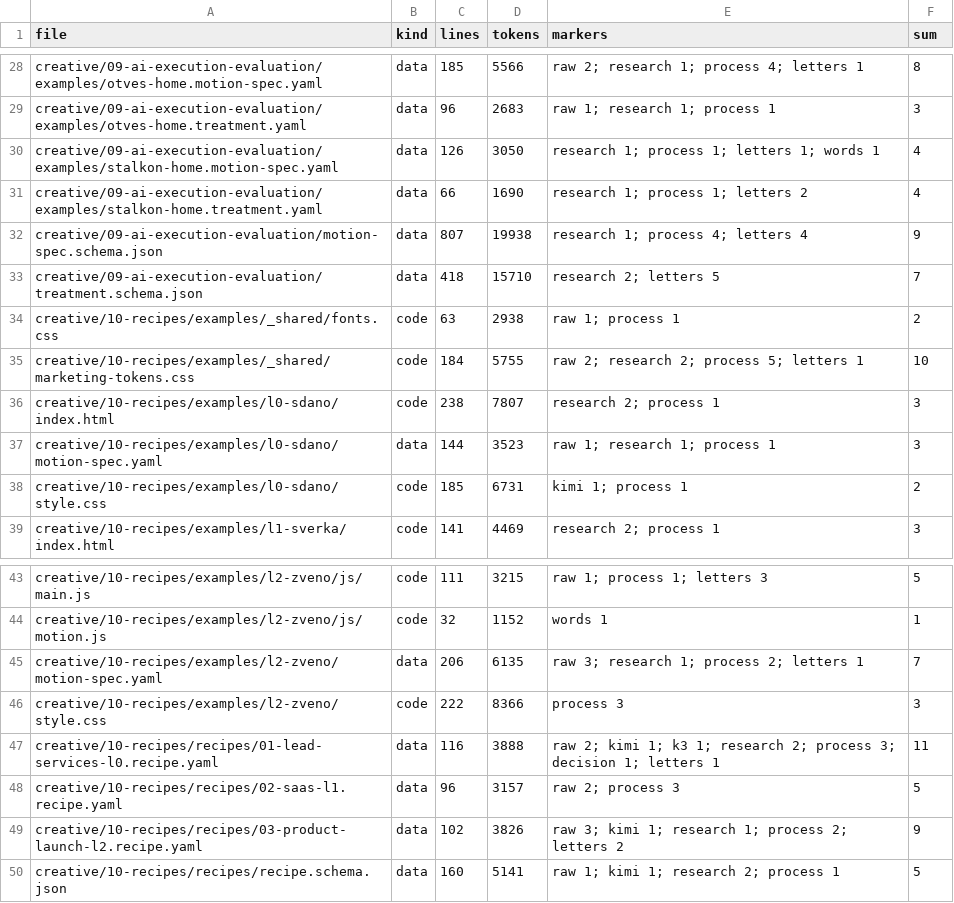
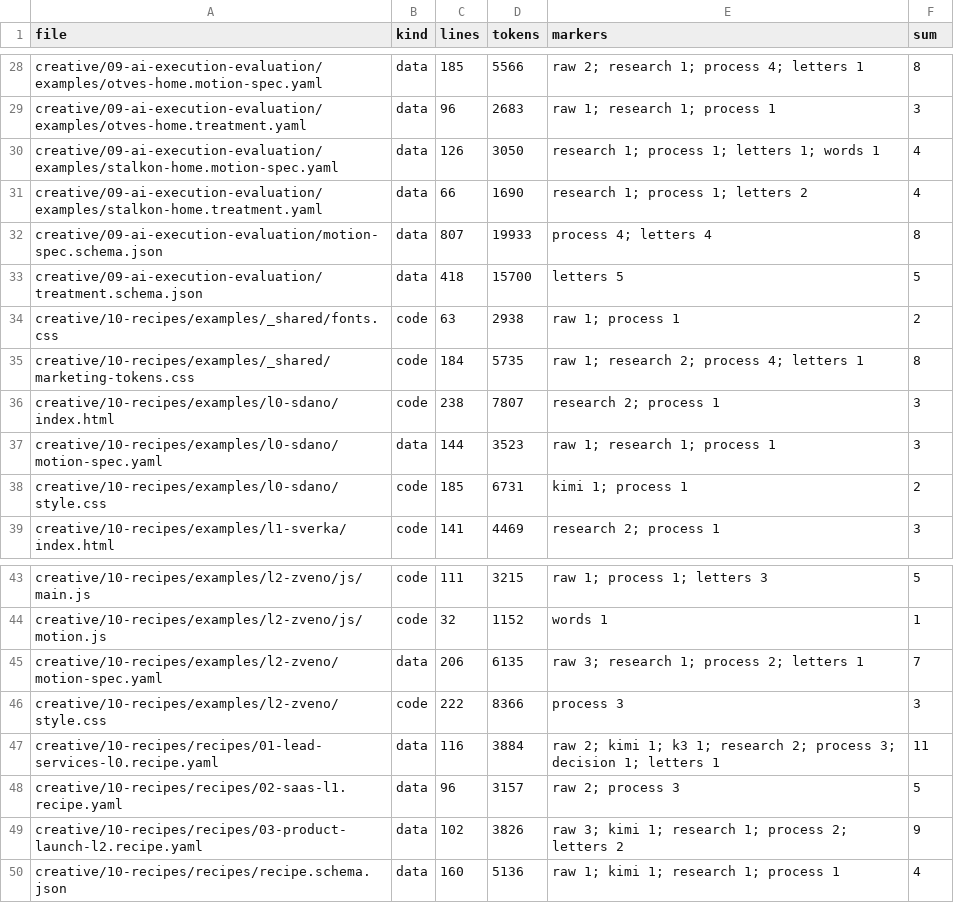
Before and after one commit to gommgo/business-strategy-template, a TSV file: research/design-build/phase-10/code-zones/Д-creative.tsv, drawn as a sheet; only a part is shown, gaps mark what is left out; the diff covers the shown part only.

```diff
--- a/research/design-build/phase-10/code-zones/Д-creative.tsv
+++ b/research/design-build/phase-10/code-zones/Д-creative.tsv
@@ -31,6 +31,6 @@ creative/09-ai-execution-evaluation/examples/stalkon-home.motion-spec.yaml	data
 creative/09-ai-execution-evaluation/examples/stalkon-home.treatment.yaml	data	66	1690	research 1; process 1; letters 2	4
-creative/09-ai-execution-evaluation/motion-spec.schema.json	data	807	19938	research 1; process 4; letters 4	9
-creative/09-ai-execution-evaluation/treatment.schema.json	data	418	15710	research 2; letters 5	7
+creative/09-ai-execution-evaluation/motion-spec.schema.json	data	807	19933	process 4; letters 4	8
+creative/09-ai-execution-evaluation/treatment.schema.json	data	418	15700	letters 5	5
 creative/10-recipes/examples/_shared/fonts.css	code	63	2938	raw 1; process 1	2
-creative/10-recipes/examples/_shared/marketing-tokens.css	code	184	5755	raw 2; research 2; process 5; letters 1	10
+creative/10-recipes/examples/_shared/marketing-tokens.css	code	184	5735	raw 1; research 2; process 4; letters 1	8
 creative/10-recipes/examples/l0-sdano/index.html	code	238	7807	research 2; process 1	3
@@ -46,5 +46,5 @@ creative/10-recipes/examples/l2-zveno/motion-spec.yaml	data	206	6135	raw 3; rese
 creative/10-recipes/examples/l2-zveno/style.css	code	222	8366	process 3	3
-creative/10-recipes/recipes/01-lead-services-l0.recipe.yaml	data	116	3888	raw 2; kimi 1; k3 1; research 2; process 3; decision 1; letters 1	11
+creative/10-recipes/recipes/01-lead-services-l0.recipe.yaml	data	116	3884	raw 2; kimi 1; k3 1; research 2; process 3; decision 1; letters 1	11
 creative/10-recipes/recipes/02-saas-l1.recipe.yaml	data	96	3157	raw 2; process 3	5
 creative/10-recipes/recipes/03-product-launch-l2.recipe.yaml	data	102	3826	raw 3; kimi 1; research 1; process 2; letters 2	9
-creative/10-recipes/recipes/recipe.schema.json	data	160	5141	raw 1; kimi 1; research 2; process 1	5
+creative/10-recipes/recipes/recipe.schema.json	data	160	5136	raw 1; kimi 1; research 1; process 1	4
```
Also changed, not shown: 31 edited cells elsewhere in this file, research/design-build/phase-10/code-zones/Д-ai-media.tsv, research/design-build/phase-10/code-zones/Д-blender.tsv, 23 other files.
